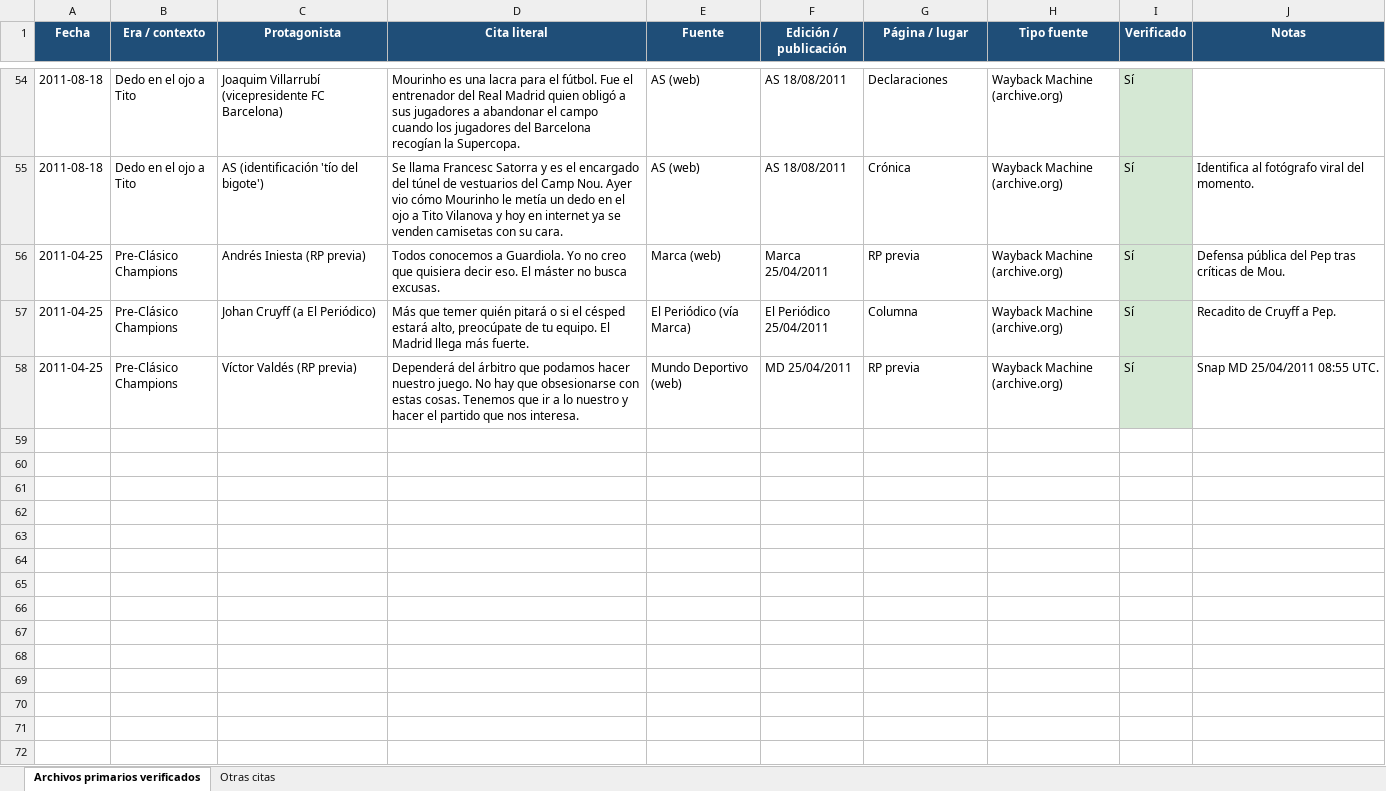
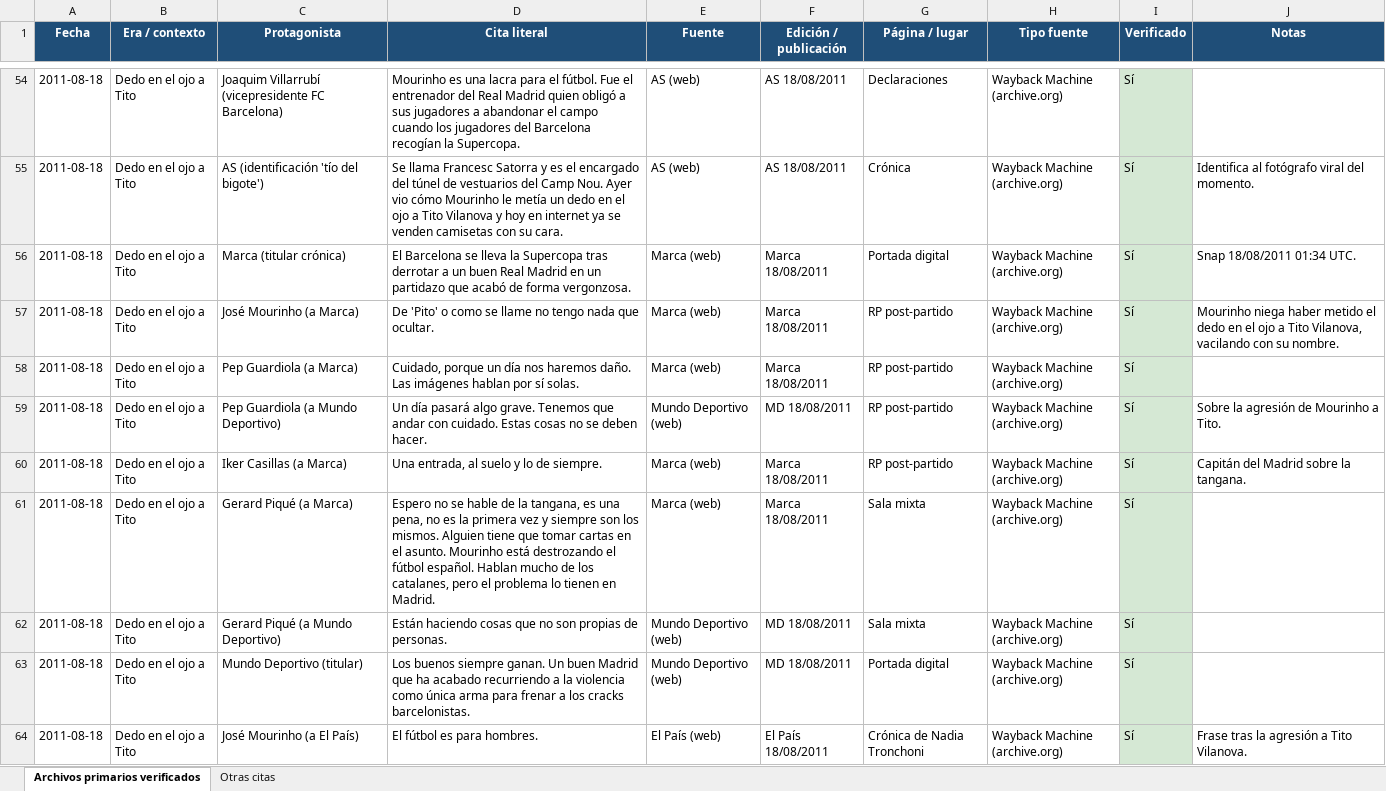
Before and after one commit to danielmirond/discover-alerts, an Excel workbook: docs/clasico-declaraciones.xlsx, sheet Archivos primarios verificados, drawn as a sheet; only a part is shown, gaps mark what is left out; the shorter side is filled out with more unchanged rows; values as stored, in another font and other column widths than the file's, no borders; the diff covers the shown part only; the diff names each change by its address in the sheet, - before the commit and + after, or states it on an @@ line.

```diff
--- a/docs/clasico-declaraciones.xlsx (sheet Archivos primarios verificados)
+++ b/docs/clasico-declaraciones.xlsx (sheet Archivos primarios verificados)
+row 56: 2011-08-18 | Dedo en el ojo a Tito | Marca (titular crónica) | El Barcelona se lleva la Supercopa tras derrotar a un buen Real Madrid en un partidazo que acabó de forma vergonzosa. | Marca (web) | Marca 18/08/2011 | Portada digital | Wayback Machine (archive.org) | Sí | Snap 18/08/2011 01:34 UTC.
+row 57: 2011-08-18 | Dedo en el ojo a Tito | José Mourinho (a Marca) | De 'Pito' o como se llame no tengo nada que ocultar. | Marca (web) | Marca 18/08/2011 | RP post-partido | Wayback Machine (archive.org) | Sí | Mourinho niega haber metido el dedo en el ojo a Tito Vilanova, vacilando con su nombre.
+row 58: 2011-08-18 | Dedo en el ojo a Tito | Pep Guardiola (a Marca) | Cuidado, porque un día nos haremos daño. Las imágenes hablan por sí solas. | Marca (web) | Marca 18/08/2011 | RP post-partido | Wayback Machine (archive.org) | Sí
+row 59: 2011-08-18 | Dedo en el ojo a Tito | Pep Guardiola (a Mundo Deportivo) | Un día pasará algo grave. Tenemos que andar con cuidado. Estas cosas no se deben hacer. | Mundo Deportivo (web) | MD 18/08/2011 | RP post-partido | Wayback Machine (archive.org) | Sí | Sobre la agresión de Mourinho a Tito.
+row 60: 2011-08-18 | Dedo en el ojo a Tito | Iker Casillas (a Marca) | Una entrada, al suelo y lo de siempre. | Marca (web) | Marca 18/08/2011 | RP post-partido | Wayback Machine (archive.org) | Sí | Capitán del Madrid sobre la tangana.
+row 61: 2011-08-18 | Dedo en el ojo a Tito | Gerard Piqué (a Marca) | Espero no se hable de la tangana, es una pena, no es la primera vez y siempre son los mismos. Alguien tiene que tomar cartas en el asunto. Mourinho está destrozando el fútbol español. Hablan mucho de los catalanes, pero el problema lo tienen en Madrid. | Marca (web) | Marca 18/08/2011 | Sala mixta | Wayback Machine (archive.org) | Sí
+row 62: 2011-08-18 | Dedo en el ojo a Tito | Gerard Piqué (a Mundo Deportivo) | Están haciendo cosas que no son propias de personas. | Mundo Deportivo (web) | MD 18/08/2011 | Sala mixta | Wayback Machine (archive.org) | Sí
+row 63: 2011-08-18 | Dedo en el ojo a Tito | Mundo Deportivo (titular) | Los buenos siempre ganan. Un buen Madrid que ha acabado recurriendo a la violencia como única arma para frenar a los cracks barcelonistas. | Mundo Deportivo (web) | MD 18/08/2011 | Portada digital | Wayback Machine (archive.org) | Sí
+row 64: 2011-08-18 | Dedo en el ojo a Tito | José Mourinho (a El País) | El fútbol es para hombres. | El País (web) | El País 18/08/2011 | Crónica de Nadia Tronchoni | Wayback Machine (archive.org) | Sí | Frase tras la agresión a Tito Vilanova.
```
Also changed, not shown: 9 added rows elsewhere in this sheet, 1 other file.
